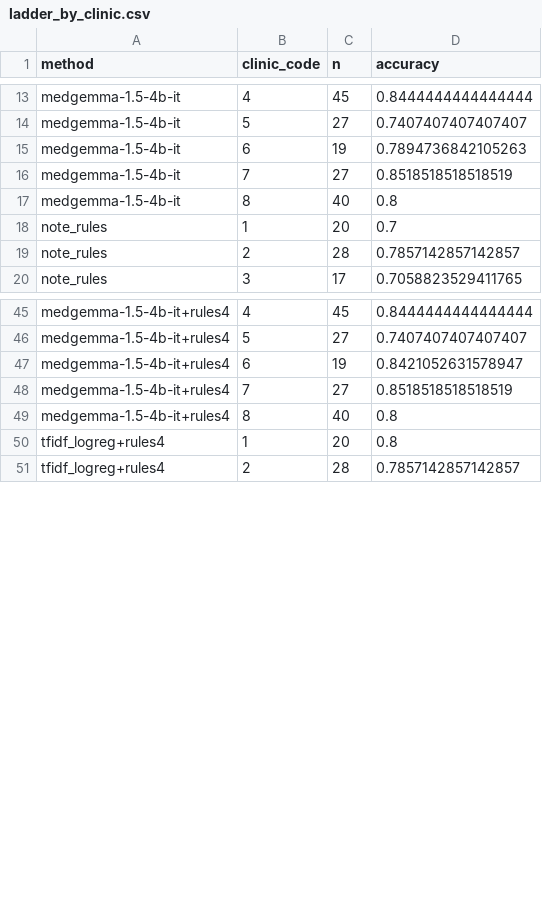
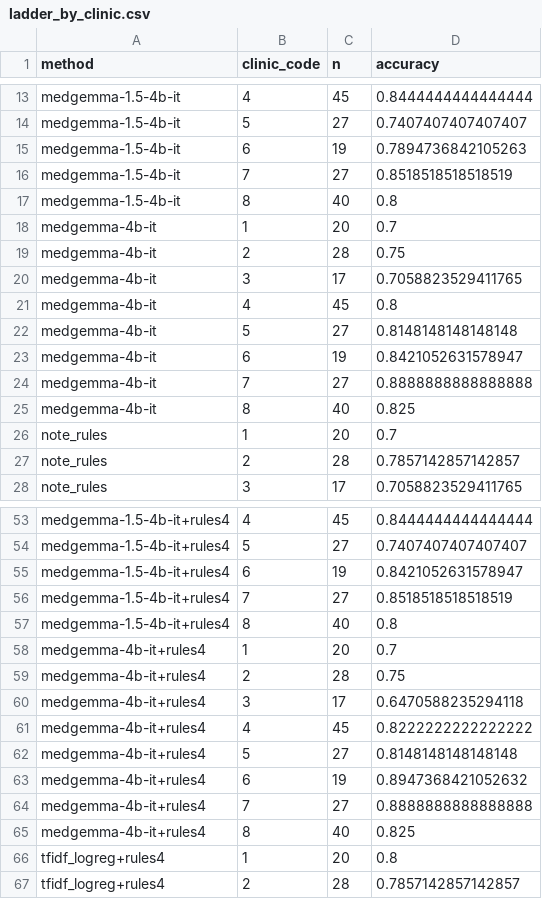
Before and after one commit to healthtransformationlab/health-transformation-lab-nlp, a CSV file: data/datasets/ladder/ladder_by_clinic.csv, drawn as a sheet; only a part is shown, gaps mark what is left out; the diff names each change by its address in the sheet, - before the commit and + after, or states it on an @@ line.

```diff
--- a/data/datasets/ladder/ladder_by_clinic.csv
+++ b/data/datasets/ladder/ladder_by_clinic.csv
+row 18: medgemma-4b-it | 1 | 20 | 0.7
+row 19: medgemma-4b-it | 2 | 28 | 0.75
+row 20: medgemma-4b-it | 3 | 17 | 0.7058823529411765
+row 21: medgemma-4b-it | 4 | 45 | 0.8
+row 22: medgemma-4b-it | 5 | 27 | 0.8148148148148148
+row 23: medgemma-4b-it | 6 | 19 | 0.8421052631578947
+row 24: medgemma-4b-it | 7 | 27 | 0.8888888888888888
+row 25: medgemma-4b-it | 8 | 40 | 0.825
+row 58: medgemma-4b-it+rules4 | 1 | 20 | 0.7
+row 59: medgemma-4b-it+rules4 | 2 | 28 | 0.75
+row 60: medgemma-4b-it+rules4 | 3 | 17 | 0.6470588235294118
+row 61: medgemma-4b-it+rules4 | 4 | 45 | 0.8222222222222222
+row 62: medgemma-4b-it+rules4 | 5 | 27 | 0.8148148148148148
+row 63: medgemma-4b-it+rules4 | 6 | 19 | 0.8947368421052632
+row 64: medgemma-4b-it+rules4 | 7 | 27 | 0.8888888888888888
+row 65: medgemma-4b-it+rules4 | 8 | 40 | 0.825
```
Also changed, not shown: data/datasets/ladder/ladder_by_age.csv, data/datasets/ladder/ladder_by_stageable.csv, 11 other files.
